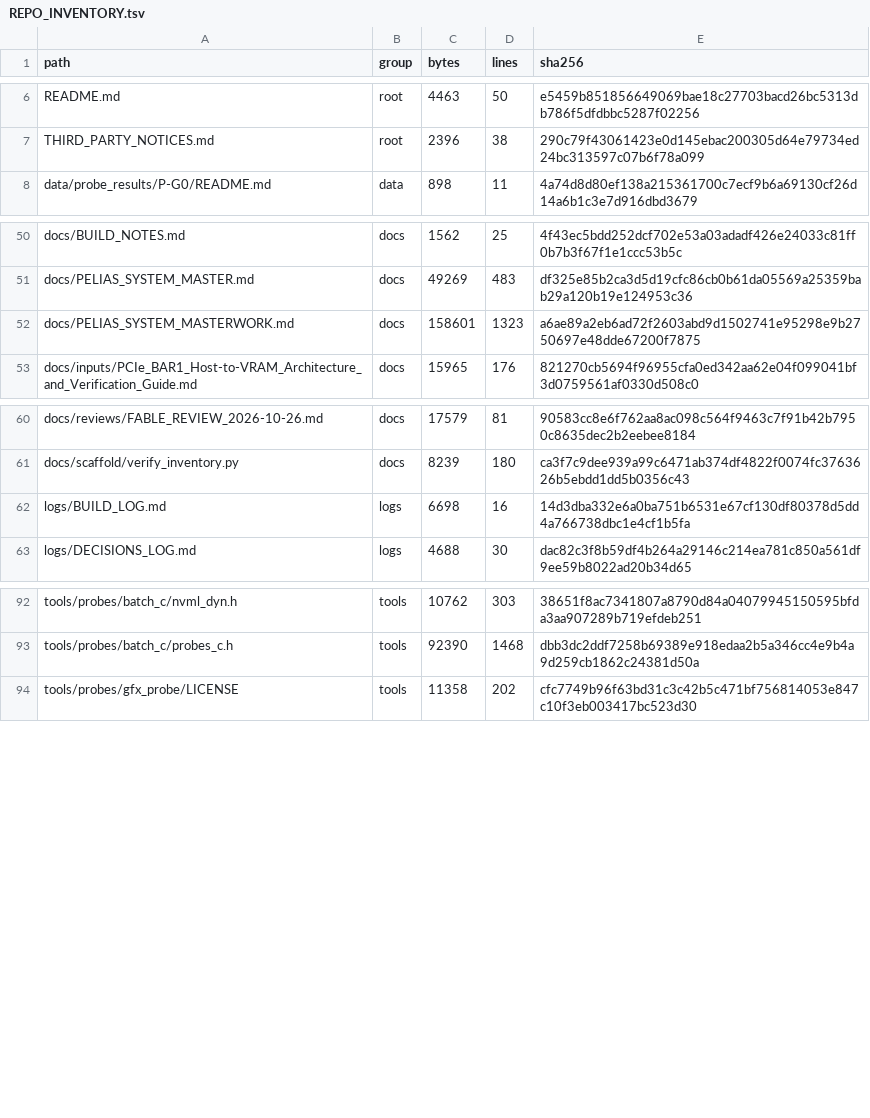
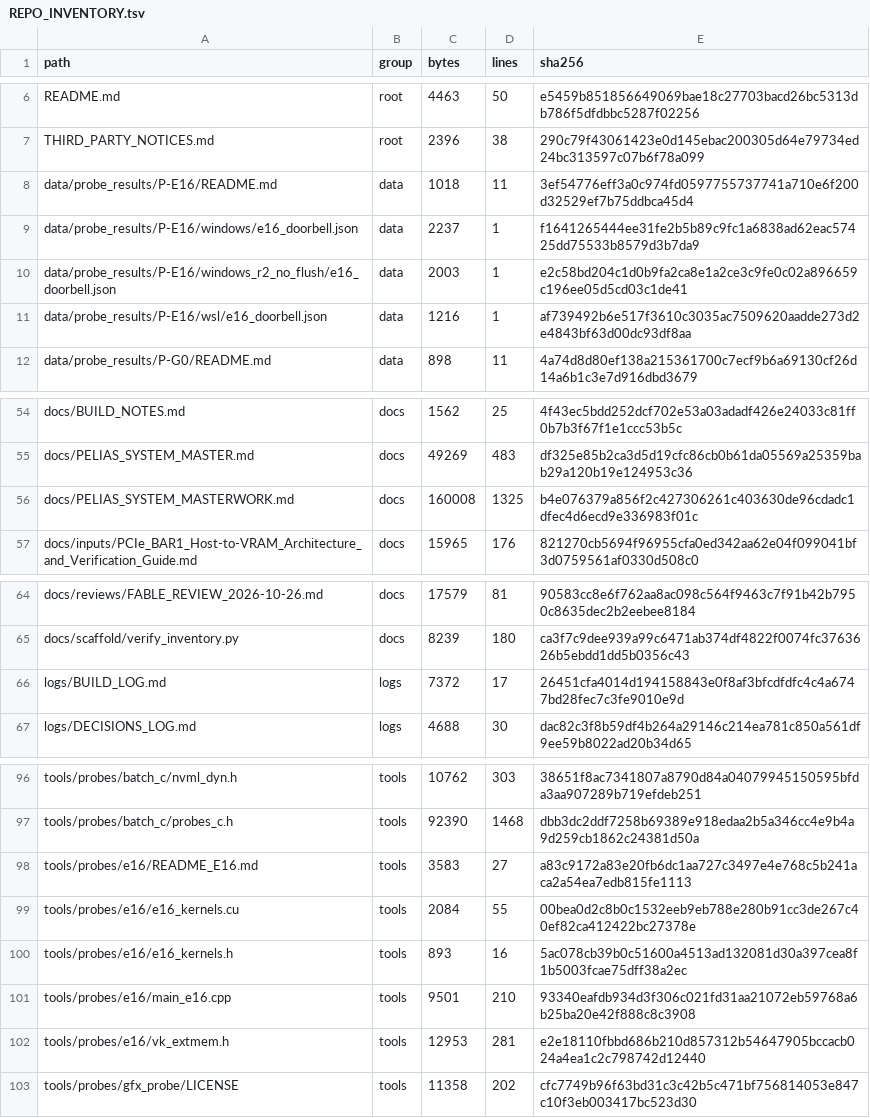
Before and after one commit to FireballJohnnie/pelias-master, a TSV file: docs/scaffold/REPO_INVENTORY.tsv, drawn as a sheet; only a part is shown, gaps mark what is left out.

```diff
--- a/docs/scaffold/REPO_INVENTORY.tsv
+++ b/docs/scaffold/REPO_INVENTORY.tsv
@@ -7,2 +7,6 @@ README.md	root	4463	50	e5459b851856649069bae18c27703bacd26bc5313db786f5dfdbbc528
 THIRD_PARTY_NOTICES.md	root	2396	38	290c79f43061423e0d145ebac200305d64e79734ed24bc313597c07b6f78a099
+data/probe_results/P-E16/README.md	data	1018	11	3ef54776eff3a0c974fd0597755737741a710e6f200d32529ef7b75ddbca45d4
+data/probe_results/P-E16/windows/e16_doorbell.json	data	2237	1	f1641265444ee31fe2b5b89c9fc1a6838ad62eac57425dd75533b8579d3b7da9
+data/probe_results/P-E16/windows_r2_no_flush/e16_doorbell.json	data	2003	1	e2c58bd204c1d0b9fa2ca8e1a2ce3c9fe0c02a896659c196ee05d5cd03c1de41
+data/probe_results/P-E16/wsl/e16_doorbell.json	data	1216	1	af739492b6e517f3610c3035ac7509620aadde273d2e4843bf63d00dc93df8aa
 data/probe_results/P-G0/README.md	data	898	11	4a74d8d80ef138a215361700c7ecf9b6a69130cf26d14a6b1c3e7d916dbd3679
@@ -51,3 +55,3 @@ docs/BUILD_NOTES.md	docs	1562	25	4f43ec5bdd252dcf702e53a03adadf426e24033c81ff0b7
 docs/PELIAS_SYSTEM_MASTER.md	docs	49269	483	df325e85b2ca3d5d19cfc86cb0b61da05569a25359bab29a120b19e124953c36
-docs/PELIAS_SYSTEM_MASTERWORK.md	docs	158601	1323	a6ae89a2eb6ad72f2603abd9d1502741e95298e9b2750697e48dde67200f7875
+docs/PELIAS_SYSTEM_MASTERWORK.md	docs	160008	1325	b4e076379a856f2c427306261c403630de96cdadc1dfec4d6ecd9e336983f01c
 docs/inputs/PCIe_BAR1_Host-to-VRAM_Architecture_and_Verification_Guide.md	docs	15965	176	821270cb5694f96955cfa0ed342aa62e04f099041bf3d0759561af0330d508c0
@@ -61,3 +65,3 @@ docs/reviews/FABLE_REVIEW_2026-10-26.md	docs	17579	81	90583cc8e6f762aa8ac098c564
 docs/scaffold/verify_inventory.py	docs	8239	180	ca3f7c9dee939a99c6471ab374df4822f0074fc3763626b5ebdd1dd5b0356c43
-logs/BUILD_LOG.md	logs	6698	16	14d3dba332e6a0ba751b6531e67cf130df80378d5dd4a766738dbc1e4cf1b5fa
+logs/BUILD_LOG.md	logs	7372	17	26451cfa4014d194158843e0f8af3bfcdfdfc4c4a6747bd28fec7c3fe9010e9d
 logs/DECISIONS_LOG.md	logs	4688	30	dac82c3f8b59df4b264a29146c214ea781c850a561df9ee59b8022ad20b34d65
@@ -93,2 +97,7 @@ tools/probes/batch_c/nvml_dyn.h	tools	10762	303	38651f8ac7341807a8790d84a0407994
 tools/probes/batch_c/probes_c.h	tools	92390	1468	dbb3dc2ddf7258b69389e918edaa2b5a346cc4e9b4a9d259cb1862c24381d50a
+tools/probes/e16/README_E16.md	tools	3583	27	a83c9172a83e20fb6dc1aa727c3497e4e768c5b241aca2a54ea7edb815fe1113
+tools/probes/e16/e16_kernels.cu	tools	2084	55	00bea0d2c8b0c1532eeb9eb788e280b91cc3de267c40ef82ca412422bc27378e
+tools/probes/e16/e16_kernels.h	tools	893	16	5ac078cb39b0c51600a4513ad132081d30a397cea8f1b5003fcae75dff38a2ec
+tools/probes/e16/main_e16.cpp	tools	9501	210	93340eafdb934d3f306c021fd31aa21072eb59768a6b25ba20e42f888c8c3908
+tools/probes/e16/vk_extmem.h	tools	12953	281	e2e18110fbbd686b210d857312b54647905bccacb024a4ea1c2c798742d12440
 tools/probes/gfx_probe/LICENSE	tools	11358	202	cfc7749b96f63bd31c3c42b5c471bf756814053e847c10f3eb003417bc523d30
```
Also changed, not shown: 11 other files.
